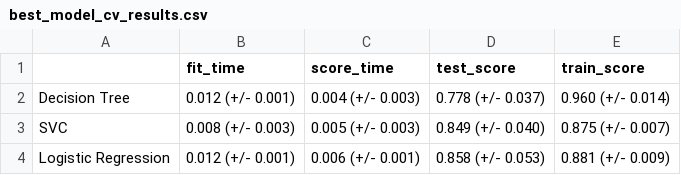
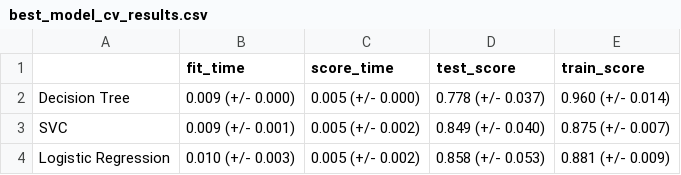
Before and after one commit to UBC-MDS/heart_disease_predictor_py, a CSV file: docs/results/tables/best_model_cv_results.csv, drawn as a sheet.

```diff
--- a/docs/results/tables/best_model_cv_results.csv
+++ b/docs/results/tables/best_model_cv_results.csv
@@ -1,4 +1,4 @@
 ,fit_time,score_time,test_score,train_score
-Decision Tree,0.012 (+/- 0.001),0.004 (+/- 0.003),0.778 (+/- 0.037),0.960 (+/- 0.014)
-SVC,0.008 (+/- 0.003),0.005 (+/- 0.003),0.849 (+/- 0.040),0.875 (+/- 0.007)
-Logistic Regression,0.012 (+/- 0.001),0.006 (+/- 0.001),0.858 (+/- 0.053),0.881 (+/- 0.009)
+Decision Tree,0.009 (+/- 0.000),0.005 (+/- 0.000),0.778 (+/- 0.037),0.960 (+/- 0.014)
+SVC,0.009 (+/- 0.001),0.005 (+/- 0.002),0.849 (+/- 0.040),0.875 (+/- 0.007)
+Logistic Regression,0.010 (+/- 0.003),0.005 (+/- 0.002),0.858 (+/- 0.053),0.881 (+/- 0.009)
```
Also changed, not shown: docs/results/tables/baseline_cv_results.csv, docs/results/tables/coefficient_df.csv, 9 other files.
